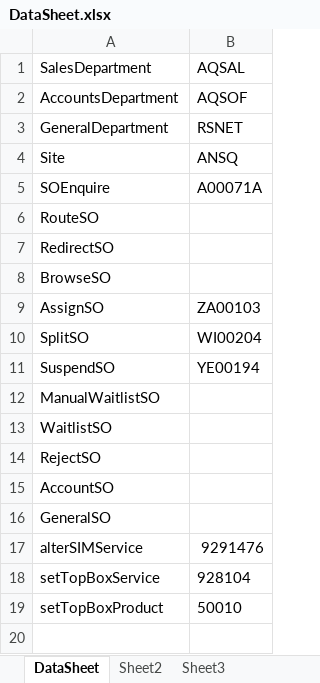
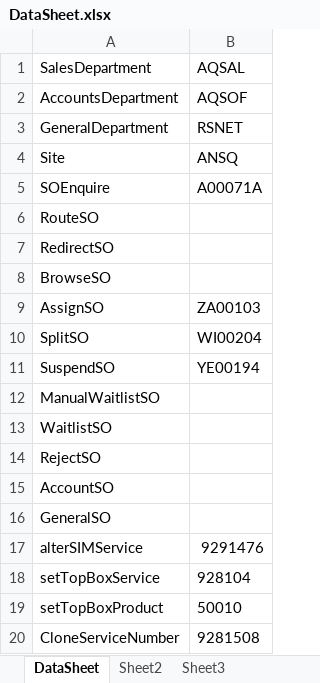
Before and after one commit to deepthi-t/AutomationWrapper, an Excel workbook: LiberateAutomation/Resources/DataSheet.xlsx, sheet DataSheet, drawn as a sheet; values as stored, in another font and other column widths than the file's, no borders; the diff names each change by its address in the sheet, - before the commit and + after, or states it on an @@ line.

Commit message:
Completed Clone customer

```diff
--- a/LiberateAutomation/Resources/DataSheet.xlsx (sheet DataSheet)
+++ b/LiberateAutomation/Resources/DataSheet.xlsx (sheet DataSheet)
+row 20: CloneServiceNumber | 9281508
```
Also changed, not shown: 4 other files.
